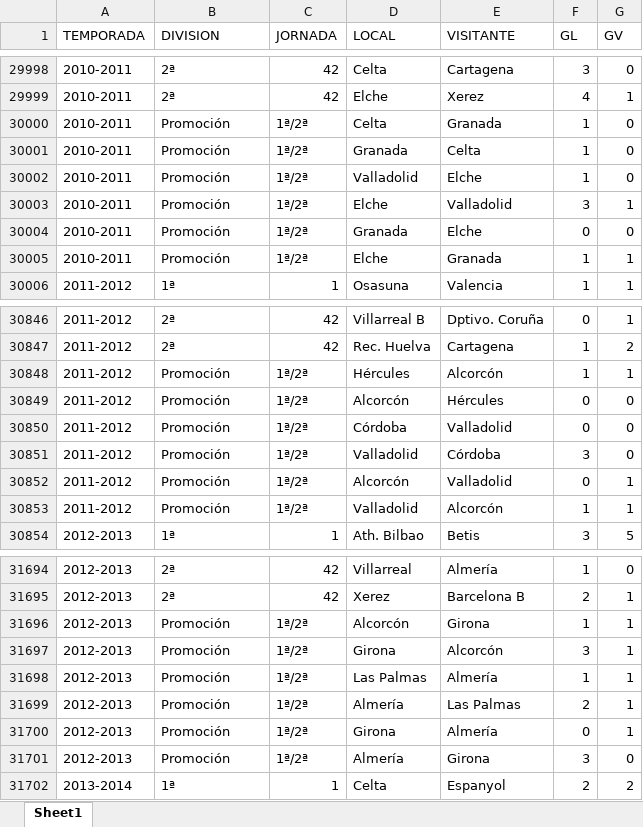
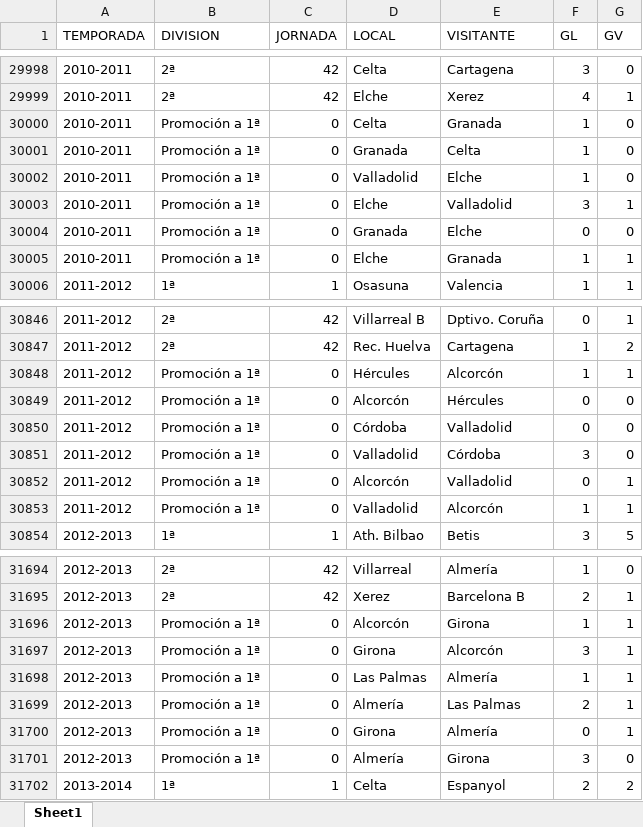
Before and after one commit to Hec7or-Uni/bbdd-pr-1, an Excel workbook: data/LigaHost.xlsx, sheet Sheet1, drawn as a sheet; only a part is shown, gaps mark what is left out; values as stored, in another font and other column widths than the file's, no cell formats; the diff covers the shown part only; the diff names each change by its address in the sheet, - before the commit and + after, or states it on an @@ line.

```diff
--- a/data/LigaHost.xlsx (sheet Sheet1)
+++ b/data/LigaHost.xlsx (sheet Sheet1)
-B30000:B30005 (DIVISION): Promoción
+B30000:B30005 (DIVISION): Promoción a 1ª
-C30000:C30005 (JORNADA): 1ª/2ª
+C30000:C30005 (JORNADA): 0
-B30848:B30853 (DIVISION): Promoción
+B30848:B30853 (DIVISION): Promoción a 1ª
-C30848:C30853 (JORNADA): 1ª/2ª
+C30848:C30853 (JORNADA): 0
-B31696:B31701 (DIVISION): Promoción
+B31696:B31701 (DIVISION): Promoción a 1ª
-C31696:C31701 (JORNADA): 1ª/2ª
+C31696:C31701 (JORNADA): 0
```
Also changed, not shown: 124 edited cells elsewhere in this sheet, cell formats, 2 other files.
